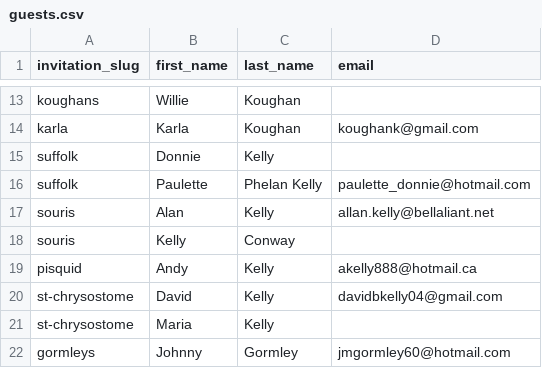
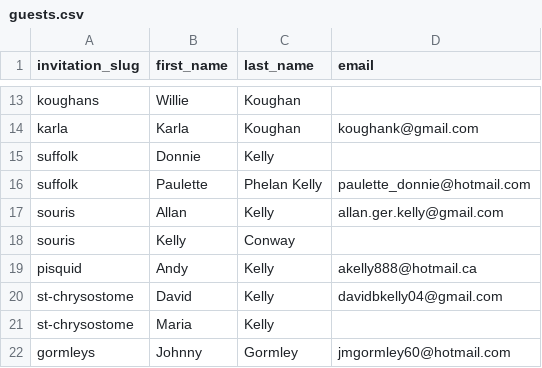
Before and after one commit to ncphillips/larawed, a CSV file: data/guests.csv, drawn as a sheet; only a part is shown, gaps mark what is left out.

Commit message:
allan's email

```diff
--- a/data/guests.csv
+++ b/data/guests.csv
@@ -16,3 +16,3 @@ suffolk,Donnie,Kelly,
 suffolk,Paulette,Phelan Kelly,paulette_donnie@hotmail.com
-souris,Alan,Kelly,allan.kelly@bellaliant.net
+souris,Allan,Kelly,allan.ger.kelly@gmail.com
 souris,Kelly,Conway,
```
